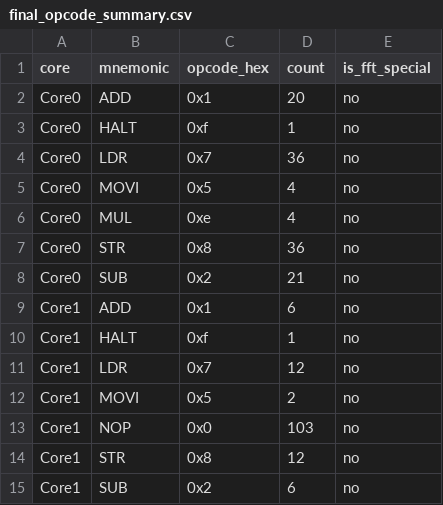
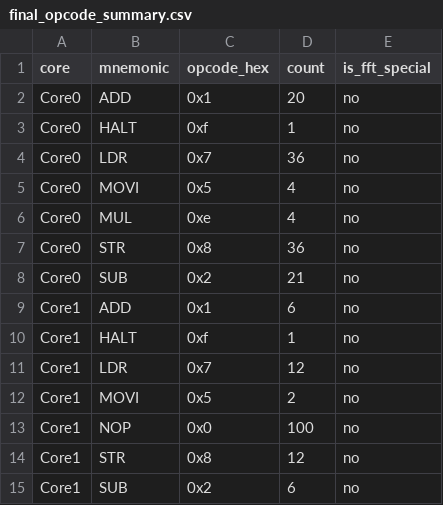
Before and after one commit to trivial0930/MCU, a CSV file: routes_ultra/V49_final_board_evidence_package/results/final_opcode_summary.csv, drawn as a sheet.

```diff
--- a/routes_ultra/V49_final_board_evidence_package/results/final_opcode_summary.csv
+++ b/routes_ultra/V49_final_board_evidence_package/results/final_opcode_summary.csv
@@ -12,3 +12,3 @@ Core1,LDR,0x7,12,no
 Core1,MOVI,0x5,2,no
-Core1,NOP,0x0,103,no
+Core1,NOP,0x0,100,no
 Core1,STR,0x8,12,no
```
Also changed, not shown: routes_ultra/V49_final_board_evidence_package/results/final_verify_write_trace.csv, routes_ultra/results/ultra_summary.csv, 36 other files.
